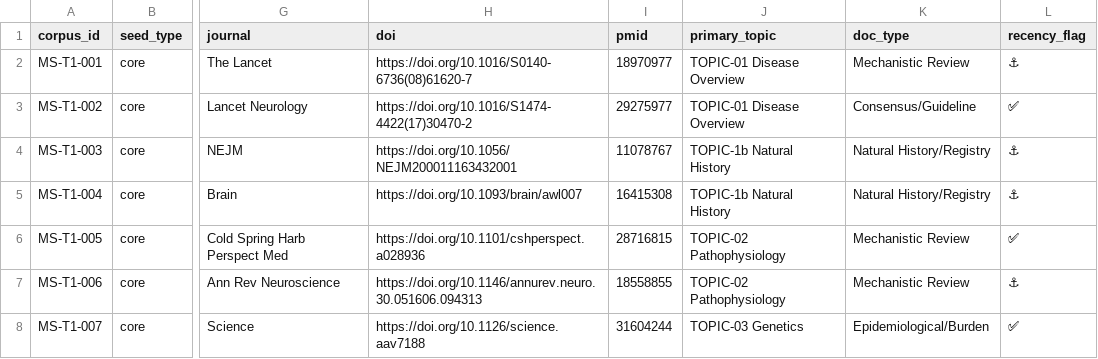
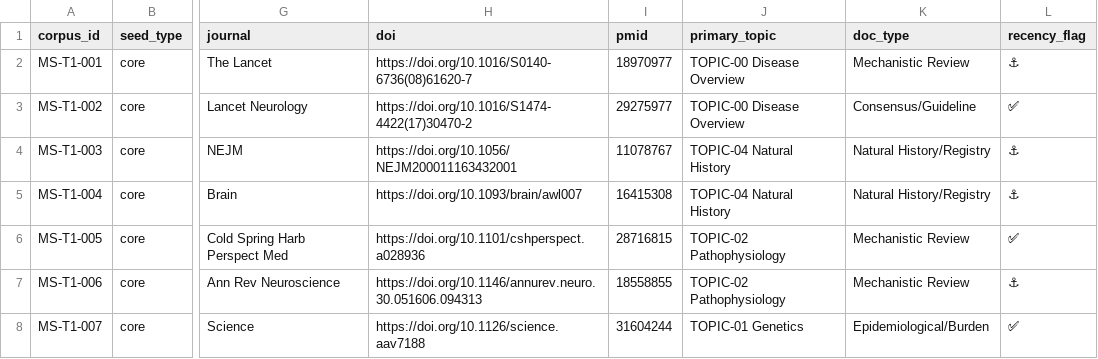
Before and after one commit to wrgr/mskb, a CSV file: seeds/core_seeds.csv, drawn as a sheet; only a part is shown, gaps mark what is left out; the diff covers the shown part only; the diff names each change by its address in the sheet, - before the commit and + after, or states it on an @@ line.

```diff
--- a/seeds/core_seeds.csv
+++ b/seeds/core_seeds.csv
-J2:J3 (primary_topic): TOPIC-01 Disease Overview
+J2:J3 (primary_topic): TOPIC-00 Disease Overview
-J4:J5 (primary_topic): TOPIC-1b Natural History
+J4:J5 (primary_topic): TOPIC-04 Natural History
-J8 (primary_topic): TOPIC-03 Genetics
+J8 (primary_topic): TOPIC-01 Genetics
```
Also changed, not shown: 54 edited cells elsewhere in this file, seeds/framing_seeds.csv, 10 other files.
